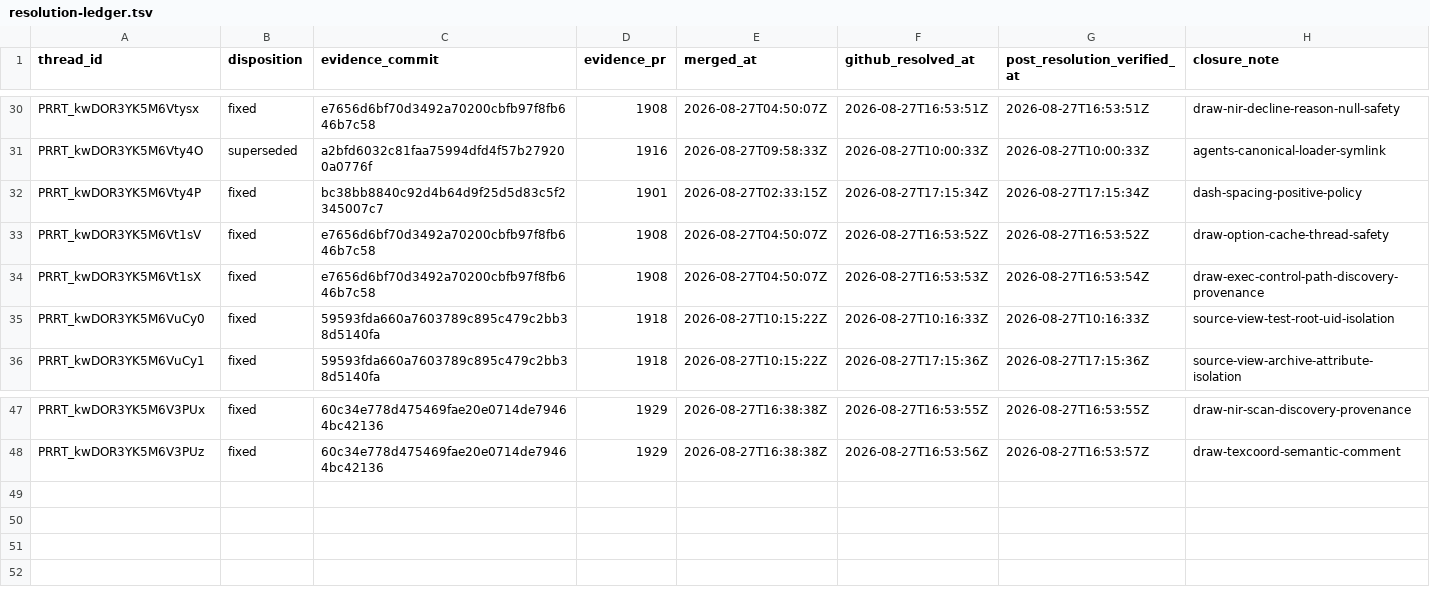
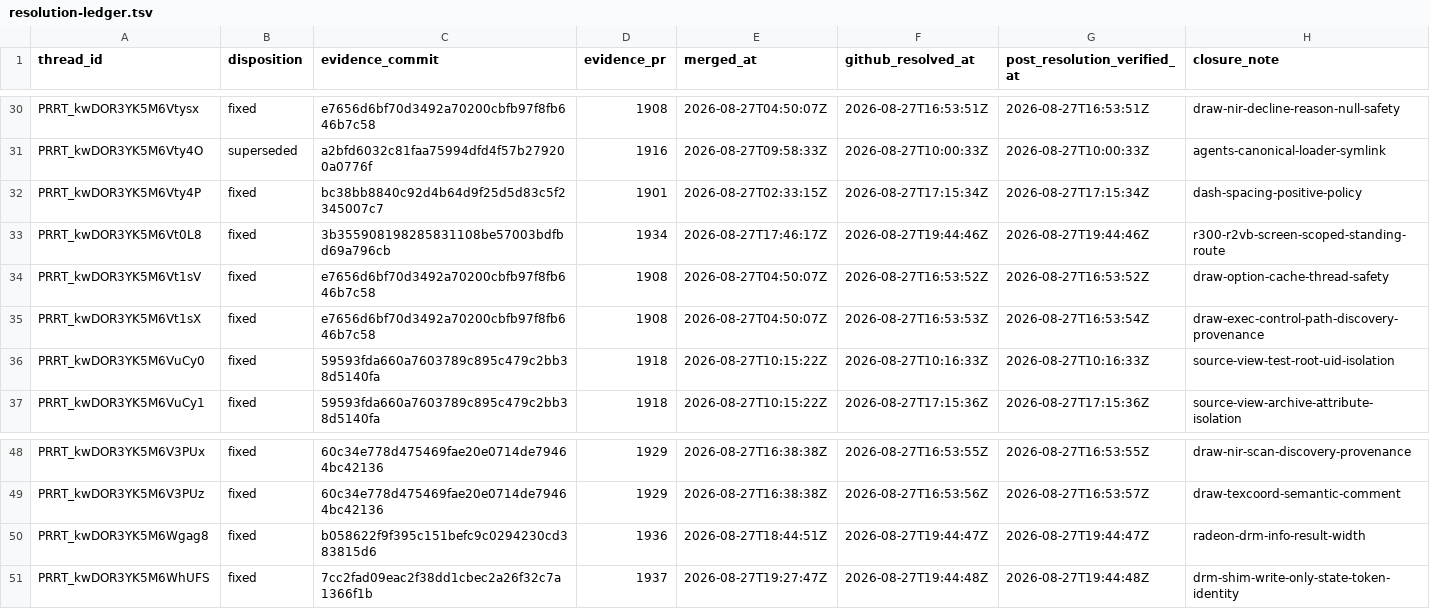
Before and after one commit to Oichkatzelesfrettschen/mesa-26-gororoba, a TSV file: build-infra/docs/review-thread-classifications/merged-thread-frontier-after-TvpLc/resolution-ledger.tsv, drawn as a sheet; only a part is shown, gaps mark what is left out.

```diff
--- a/build-infra/docs/review-thread-classifications/merged-thread-frontier-after-TvpLc/resolution-ledger.tsv
+++ b/build-infra/docs/review-thread-classifications/merged-thread-frontier-after-TvpLc/resolution-ledger.tsv
@@ -32,2 +32,3 @@ PRRT_kwDOR3YK5M6Vty4O	superseded	a2bfd6032c81faa75994dfd4f57b279200a0776f	1916	2
 PRRT_kwDOR3YK5M6Vty4P	fixed	bc38bb8840c92d4b64d9f25d5d83c5f2345007c7	1901	2026-08-27T02:33:15Z	2026-08-27T17:15:34Z	2026-08-27T17:15:34Z	dash-spacing-positive-policy
+PRRT_kwDOR3YK5M6Vt0L8	fixed	3b355908198285831108be57003bdfbd69a796cb	1934	2026-08-27T17:46:17Z	2026-08-27T19:44:46Z	2026-08-27T19:44:46Z	r300-r2vb-screen-scoped-standing-route
 PRRT_kwDOR3YK5M6Vt1sV	fixed	e7656d6bf70d3492a70200cbfb97f8fb646b7c58	1908	2026-08-27T04:50:07Z	2026-08-27T16:53:52Z	2026-08-27T16:53:52Z	draw-option-cache-thread-safety
@@ -48 +49,3 @@ PRRT_kwDOR3YK5M6V3PUx	fixed	60c34e778d475469fae20e0714de79464bc42136	1929	2026-0
 PRRT_kwDOR3YK5M6V3PUz	fixed	60c34e778d475469fae20e0714de79464bc42136	1929	2026-08-27T16:38:38Z	2026-08-27T16:53:56Z	2026-08-27T16:53:57Z	draw-texcoord-semantic-comment
+PRRT_kwDOR3YK5M6Wgag8	fixed	b058622f9f395c151befc9c0294230cd383815d6	1936	2026-08-27T18:44:51Z	2026-08-27T19:44:47Z	2026-08-27T19:44:47Z	radeon-drm-info-result-width
+PRRT_kwDOR3YK5M6WhUFS	fixed	7cc2fad09eac2f38dd1cbec2a26f32c7a1366f1b	1937	2026-08-27T19:27:47Z	2026-08-27T19:44:48Z	2026-08-27T19:44:48Z	drm-shim-write-only-state-token-identity
```
Also changed, not shown: build-infra/docs/merged-review-thread-batch-registry.tsv, build-infra/docs/review-thread-classifications/merged-thread-frontier-after-TvpLc/action-frontier.tsv, 3 other files.
